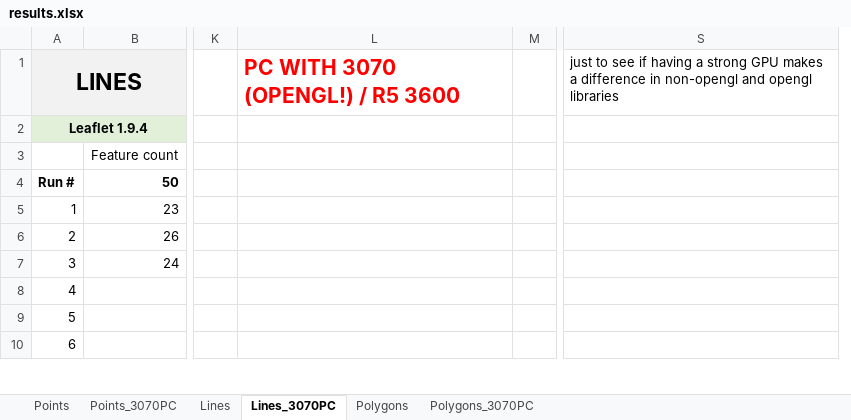
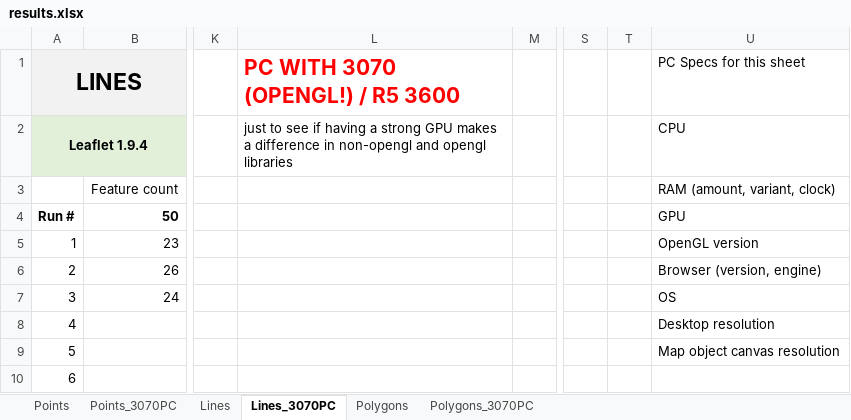
Before and after one commit to balladaniel/webmaplibs_performance, an Excel workbook: results.xlsx, sheet Lines_3070PC, drawn as a sheet; only a part is shown, gaps mark what is left out; values as stored, in another font and other column widths than the file's, no borders; charts and pictures not drawn; removed rows and columns are numbered as before the commit, all else as after; the diff names each change by its address in the sheet, - before the commit and + after, or states it on an @@ line.

```diff
--- a/results.xlsx (sheet Lines_3070PC)
+++ b/results.xlsx (sheet Lines_3070PC)
-column S, row 1: just to see if having a strong GPU makes a difference in non-opengl and opengl libraries
+column S, empty
+column T, empty
+column U (CPU), row 1: PC Specs for this sheet; rows 3-9: RAM (amount, variant, clock) | GPU | OpenGL version | Browser (version, engine) | OS | Desktop resolution | Map object canvas resolution
-L2: (empty)
+L2: just to see if having a strong GPU makes a difference in non-opengl and opengl libraries
```
Also changed, not shown: sheet Points, sheet Polygons, sheet Lines, sheet Points_3070PC, sheet Polygons_3070PC, charts or pictures.
